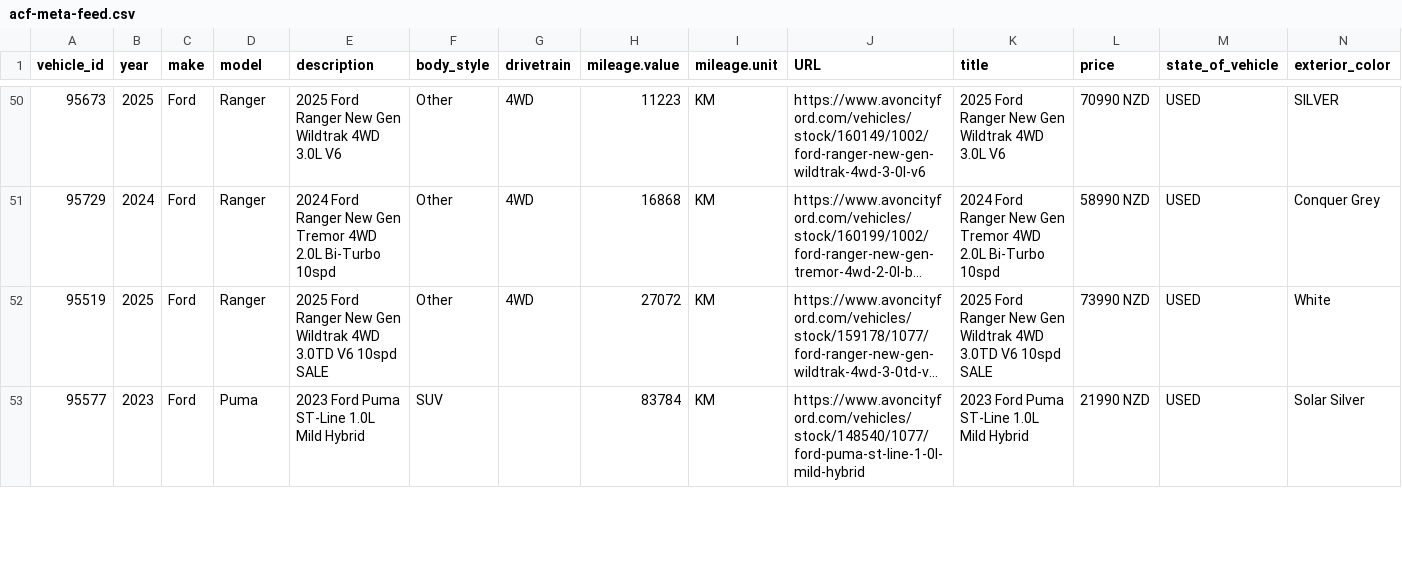
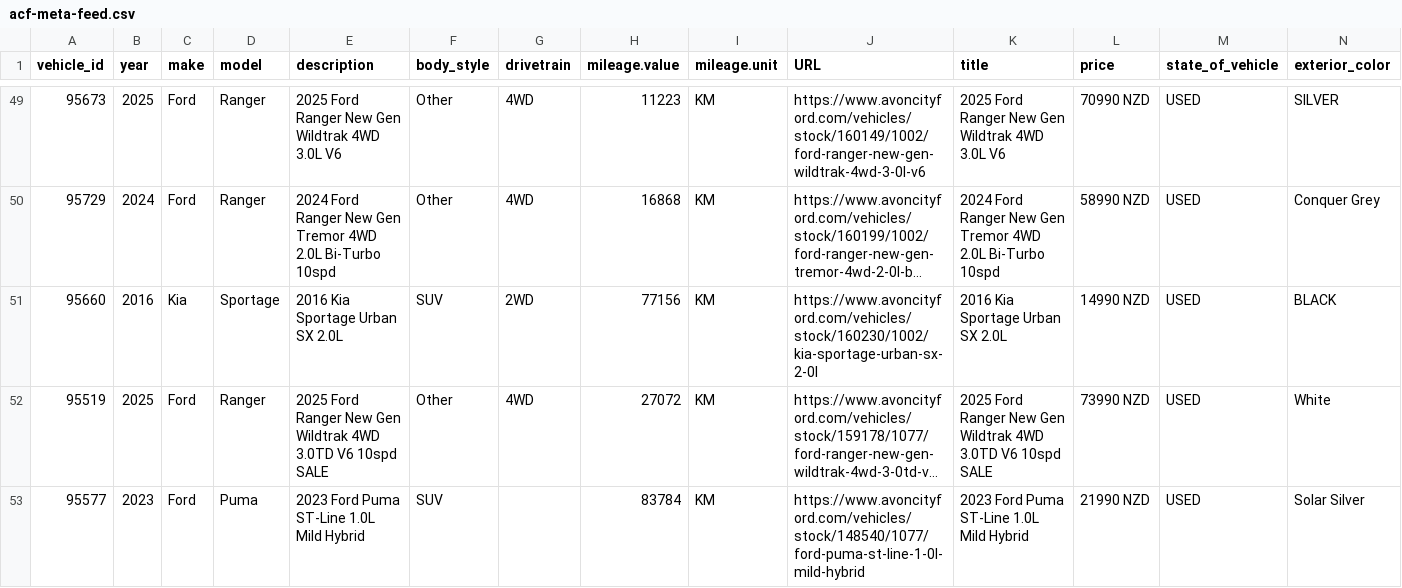
Before and after one commit to AshAcf/acf-meta-feed, a CSV file: public/acf-meta-feed.csv, drawn as a sheet; only a part is shown, gaps mark what is left out; long unchanged cells end in …; rows hold the shown columns only; the diff covers the shown part only; the diff names each change by its address in the sheet, - before the commit and + after, or states it on an @@ line.

```diff
--- a/public/acf-meta-feed.csv
+++ b/public/acf-meta-feed.csv
+row 51: 95660 | 2016 | Kia | Sportage | 2016 Kia Sportage Urban SX 2.0L | SUV | 2WD | 77156 | KM | https://www.avoncityford.com/vehicles/stock/160230/1002/kia-sportage-urban-sx-2-0l | 2016 Kia Sportage Urban SX 2.0L | 14990 NZD | USED | BLACK
```
Also changed, not shown: 1 added row, 1 removed row and 1 edited cell elsewhere in this file, public/all-yards-meta-feed.csv, public/yard-13928-used.csv, 20 other files.
